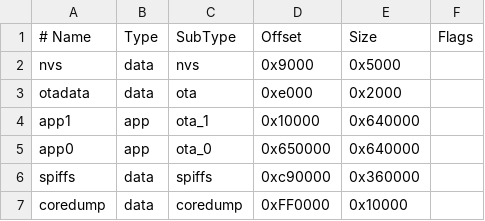
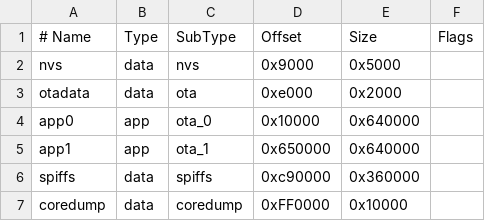
Before and after one commit to vietbachster/microreader, a CSV file: platforms/esp32/default_16MB.csv, drawn as a sheet.

Commit message:
updated ota switch to manually create the selection entry

```diff
--- a/platforms/esp32/default_16MB.csv
+++ b/platforms/esp32/default_16MB.csv
@@ -3,4 +3,4 @@ nvs,      data, nvs,     0x9000,  0x5000,
 otadata,  data, ota,     0xe000,  0x2000,
-app1,     app,  ota_1,   0x10000, 0x640000,
-app0,     app,  ota_0,   0x650000, 0x640000,
+app0,     app,  ota_0,   0x10000, 0x640000,
+app1,     app,  ota_1,   0x650000, 0x640000,
 spiffs,   data, spiffs,  0xc90000,0x360000,
```
Also changed, not shown: 5 other files.
